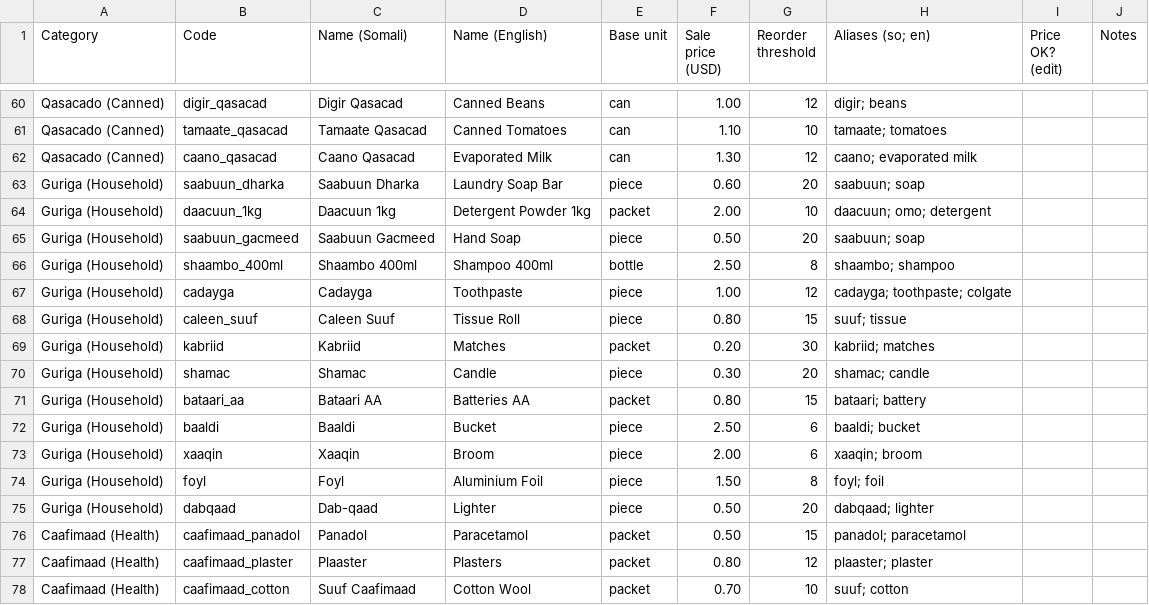
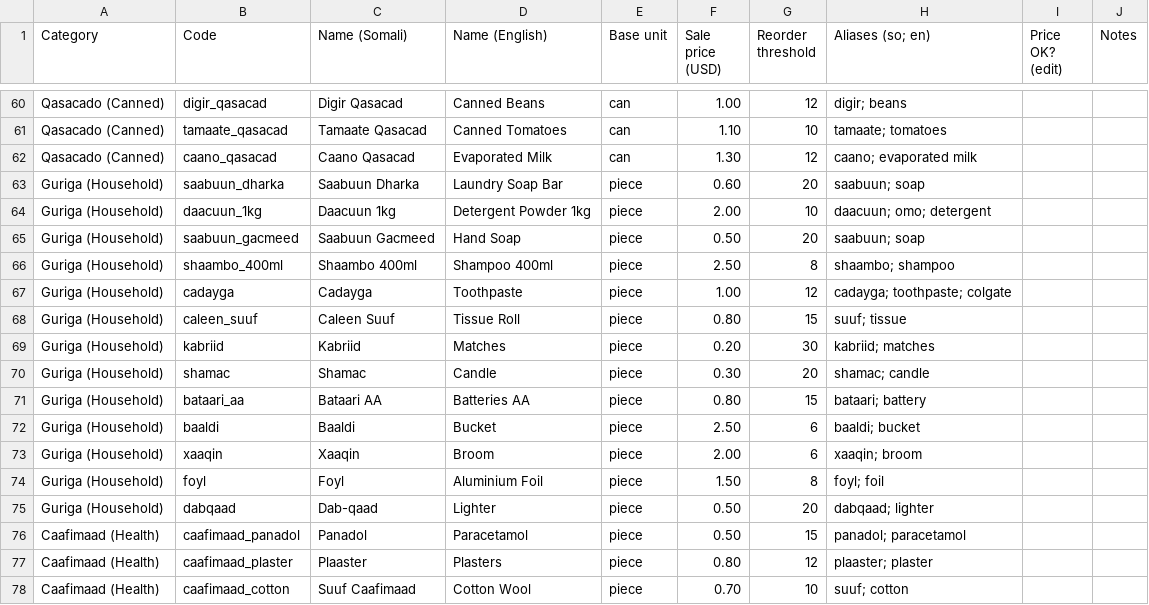
Before and after one commit to nouromar/dukan, a CSV file: templates/dukaan-cunto-catalog-review.csv, drawn as a sheet; only a part is shown, gaps mark what is left out; the diff covers the shown part only.

```diff
--- a/templates/dukaan-cunto-catalog-review.csv
+++ b/templates/dukaan-cunto-catalog-review.csv
@@ -63,10 +63,10 @@ Qasacado (Canned),caano_qasacad,Caano Qasacad,Evaporated Milk,can,1.30,12,caano;
 Guriga (Household),saabuun_dharka,Saabuun Dharka,Laundry Soap Bar,piece,0.60,20,saabuun; soap,,
-Guriga (Household),daacuun_1kg,Daacuun 1kg,Detergent Powder 1kg,packet,2.00,10,daacuun; omo; detergent,,
+Guriga (Household),daacuun_1kg,Daacuun 1kg,Detergent Powder 1kg,piece,2.00,10,daacuun; omo; detergent,,
 Guriga (Household),saabuun_gacmeed,Saabuun Gacmeed,Hand Soap,piece,0.50,20,saabuun; soap,,
-Guriga (Household),shaambo_400ml,Shaambo 400ml,Shampoo 400ml,bottle,2.50,8,shaambo; shampoo,,
+Guriga (Household),shaambo_400ml,Shaambo 400ml,Shampoo 400ml,piece,2.50,8,shaambo; shampoo,,
 Guriga (Household),cadayga,Cadayga,Toothpaste,piece,1.00,12,cadayga; toothpaste; colgate,,
 Guriga (Household),caleen_suuf,Caleen Suuf,Tissue Roll,piece,0.80,15,suuf; tissue,,
-Guriga (Household),kabriid,Kabriid,Matches,packet,0.20,30,kabriid; matches,,
+Guriga (Household),kabriid,Kabriid,Matches,piece,0.20,30,kabriid; matches,,
 Guriga (Household),shamac,Shamac,Candle,piece,0.30,20,shamac; candle,,
-Guriga (Household),bataari_aa,Bataari AA,Batteries AA,packet,0.80,15,bataari; battery,,
+Guriga (Household),bataari_aa,Bataari AA,Batteries AA,piece,0.80,15,bataari; battery,,
 Guriga (Household),baaldi,Baaldi,Bucket,piece,2.50,6,baaldi; bucket,,
@@ -75,4 +75,4 @@ Guriga (Household),foyl,Foyl,Aluminium Foil,piece,1.50,8,foyl; foil,,
 Guriga (Household),dabqaad,Dab-qaad,Lighter,piece,0.50,20,dabqaad; lighter,,
-Caafimaad (Health),caafimaad_panadol,Panadol,Paracetamol,packet,0.50,15,panadol; paracetamol,,
-Caafimaad (Health),caafimaad_plaster,Plaaster,Plasters,packet,0.80,12,plaaster; plaster,,
-Caafimaad (Health),caafimaad_cotton,Suuf Caafimaad,Cotton Wool,packet,0.70,10,suuf; cotton,,
+Caafimaad (Health),caafimaad_panadol,Panadol,Paracetamol,piece,0.50,15,panadol; paracetamol,,
+Caafimaad (Health),caafimaad_plaster,Plaaster,Plasters,piece,0.80,12,plaaster; plaster,,
+Caafimaad (Health),caafimaad_cotton,Suuf Caafimaad,Cotton Wool,piece,0.70,10,suuf; cotton,,
```
Also changed, not shown: 31 edited cells elsewhere in this file, 3 other files.
